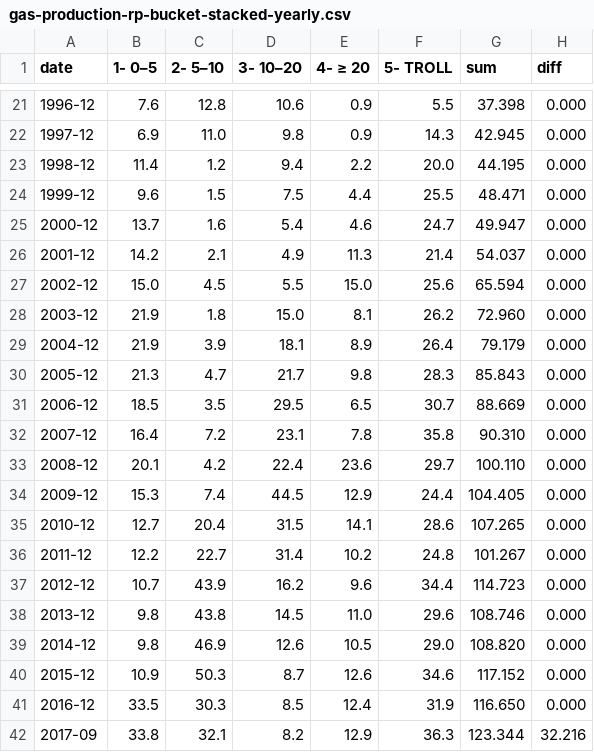
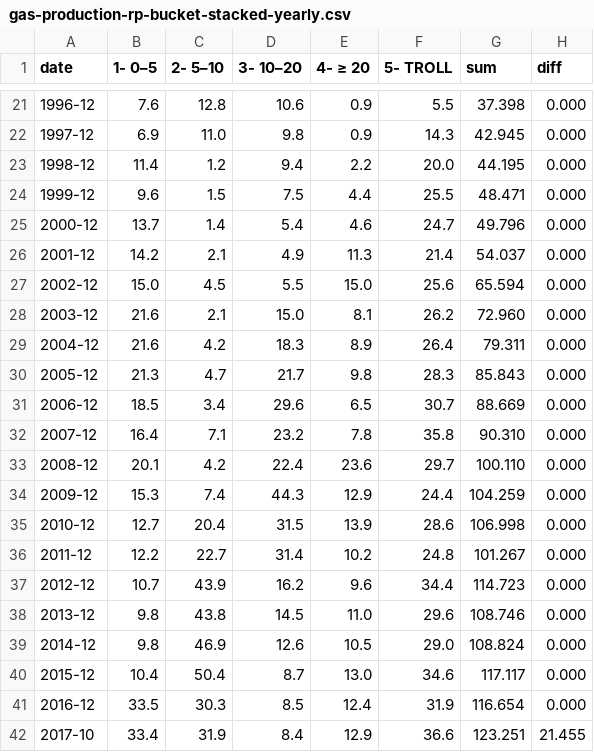
Before and after one commit to ivarref/clj-simple-chart, a CSV file: data/ncs/gas-production-rp-bucket-stacked-yearly.csv, drawn as a sheet; only a part is shown, gaps mark what is left out.

```diff
--- a/data/ncs/gas-production-rp-bucket-stacked-yearly.csv
+++ b/data/ncs/gas-production-rp-bucket-stacked-yearly.csv
@@ -24,13 +24,13 @@ date,1- 0–5,2- 5–10,3- 10–20,4- ≥ 20,5- TROLL,sum,diff
 1999-12,9.6,1.5,7.5,4.4,25.5,48.471,0.000
-2000-12,13.7,1.6,5.4,4.6,24.7,49.947,0.000
+2000-12,13.7,1.4,5.4,4.6,24.7,49.796,0.000
 2001-12,14.2,2.1,4.9,11.3,21.4,54.037,0.000
 2002-12,15.0,4.5,5.5,15.0,25.6,65.594,0.000
-2003-12,21.9,1.8,15.0,8.1,26.2,72.960,0.000
-2004-12,21.9,3.9,18.1,8.9,26.4,79.179,0.000
+2003-12,21.6,2.1,15.0,8.1,26.2,72.960,0.000
+2004-12,21.6,4.2,18.3,8.9,26.4,79.311,0.000
 2005-12,21.3,4.7,21.7,9.8,28.3,85.843,0.000
-2006-12,18.5,3.5,29.5,6.5,30.7,88.669,0.000
-2007-12,16.4,7.2,23.1,7.8,35.8,90.310,0.000
+2006-12,18.5,3.4,29.6,6.5,30.7,88.669,0.000
+2007-12,16.4,7.1,23.2,7.8,35.8,90.310,0.000
 2008-12,20.1,4.2,22.4,23.6,29.7,100.110,0.000
-2009-12,15.3,7.4,44.5,12.9,24.4,104.405,0.000
-2010-12,12.7,20.4,31.5,14.1,28.6,107.265,0.000
+2009-12,15.3,7.4,44.3,12.9,24.4,104.259,0.000
+2010-12,12.7,20.4,31.5,13.9,28.6,106.998,0.000
 2011-12,12.2,22.7,31.4,10.2,24.8,101.267,0.000
@@ -38,5 +38,5 @@ date,1- 0–5,2- 5–10,3- 10–20,4- ≥ 20,5- TROLL,sum,diff
 2013-12,9.8,43.8,14.5,11.0,29.6,108.746,0.000
-2014-12,9.8,46.9,12.6,10.5,29.0,108.820,0.000
-2015-12,10.9,50.3,8.7,12.6,34.6,117.152,0.000
-2016-12,33.5,30.3,8.5,12.4,31.9,116.650,0.000
-2017-09,33.8,32.1,8.2,12.9,36.3,123.344,32.216
+2014-12,9.8,46.9,12.6,10.5,29.0,108.824,0.000
+2015-12,10.4,50.4,8.7,13.0,34.6,117.117,0.000
+2016-12,33.5,30.3,8.5,12.4,31.9,116.654,0.000
+2017-10,33.4,31.9,8.4,12.9,36.6,123.251,21.455
```
Also changed, not shown: data/ncs/gas-production-rp-bucket-stacked-monthly.csv, 2 other files.
